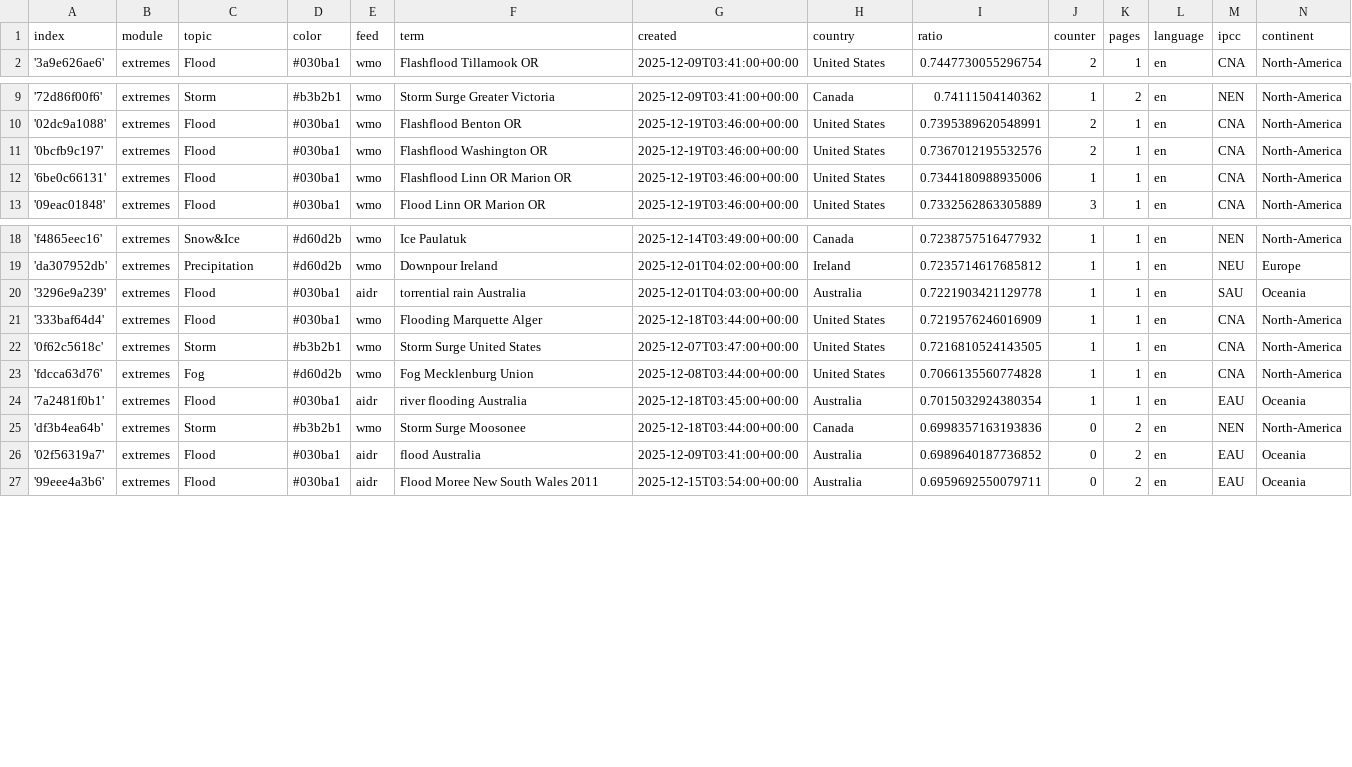
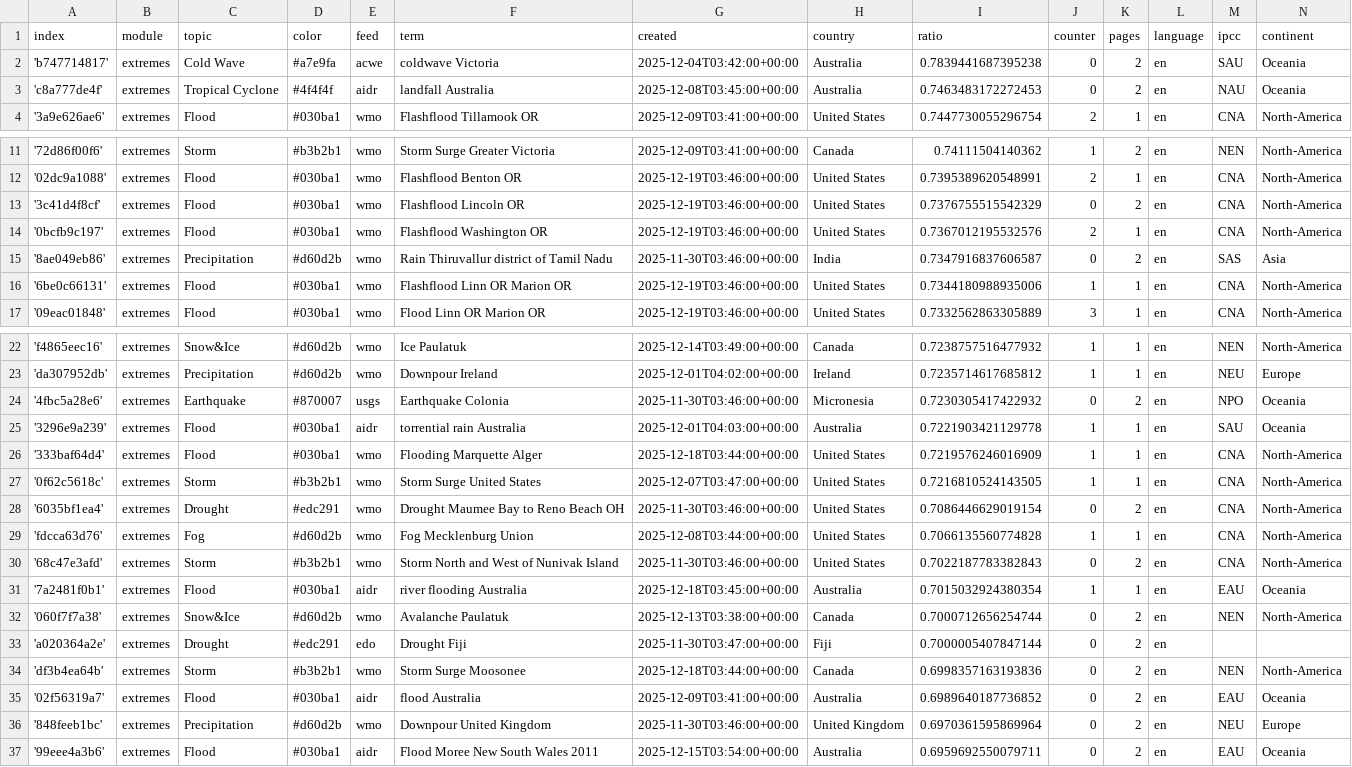
Before and after one commit to picawe-news/englishExtremes, a CSV file: terms.csv, drawn as a sheet; only a part is shown, gaps mark what is left out; the diff names each change by its address in the sheet, - before the commit and + after, or states it on an @@ line.

Commit message:
Commit from GitHub Actions (import:0.0)

```diff
--- a/terms.csv
+++ b/terms.csv
+row 2: 'b747714817' | extremes | Cold Wave | #a7e9fa | acwe | coldwave Victoria | 2025-12-04T03:42:00+00:00 | Australia | 0.7839441687395238 | 0 | 2 | en | SAU | Oceania
+row 3: 'c8a777de4f' | extremes | Tropical Cyclone | #4f4f4f | aidr | landfall Australia | 2025-12-08T03:45:00+00:00 | Australia | 0.7463483172272453 | 0 | 2 | en | NAU | Oceania
+row 13: '3c41d4f8cf' | extremes | Flood | #030ba1 | wmo | Flashflood Lincoln OR | 2025-12-19T03:46:00+00:00 | United States | 0.7376755515542329 | 0 | 2 | en | CNA | North-America
+row 15: '8ae049eb86' | extremes | Precipitation | #d60d2b | wmo | Rain Thiruvallur district of Tamil Nadu | 2025-11-30T03:46:00+00:00 | India | 0.7347916837606587 | 0 | 2 | en | SAS | Asia
+row 24: '4fbc5a28e6' | extremes | Earthquake | #870007 | usgs | Earthquake Colonia | 2025-11-30T03:46:00+00:00 | Micronesia | 0.7230305417422932 | 0 | 2 | en | NPO | Oceania
+row 28: '6035bf1ea4' | extremes | Drought | #edc291 | wmo | Drought Maumee Bay to Reno Beach OH | 2025-11-30T03:46:00+00:00 | United States | 0.7086446629019154 | 0 | 2 | en | CNA | North-America
+row 30: '68c47e3afd' | extremes | Storm | #b3b2b1 | wmo | Storm North and West of Nunivak Island | 2025-11-30T03:46:00+00:00 | United States | 0.7022187783382843 | 0 | 2 | en | CNA | North-America
+row 32: '060f7f7a38' | extremes | Snow&Ice | #d60d2b | wmo | Avalanche Paulatuk | 2025-12-13T03:38:00+00:00 | Canada | 0.7000712656254744 | 0 | 2 | en | NEN | North-America
+row 33: 'a020364a2e' | extremes | Drought | #edc291 | edo | Drought Fiji | 2025-11-30T03:47:00+00:00 | Fiji | 0.7000005407847144 | 0 | 2 | en
+row 36: '848feeb1bc' | extremes | Precipitation | #d60d2b | wmo | Downpour United Kingdom | 2025-11-30T03:46:00+00:00 | United Kingdom | 0.6970361595869964 | 0 | 2 | en | NEU | Europe
```
